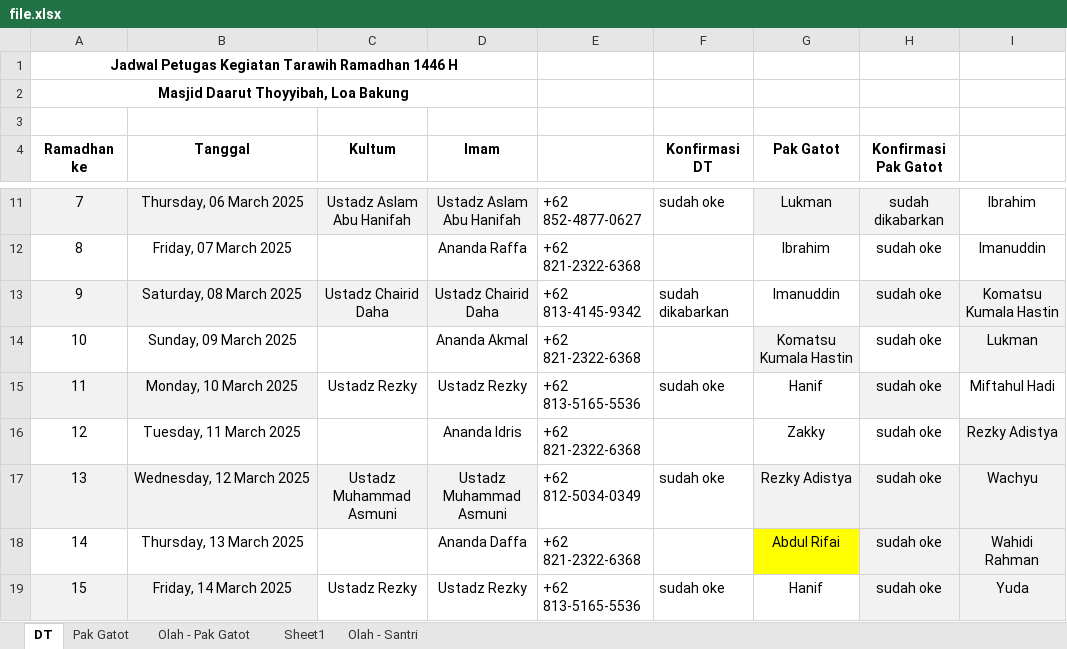
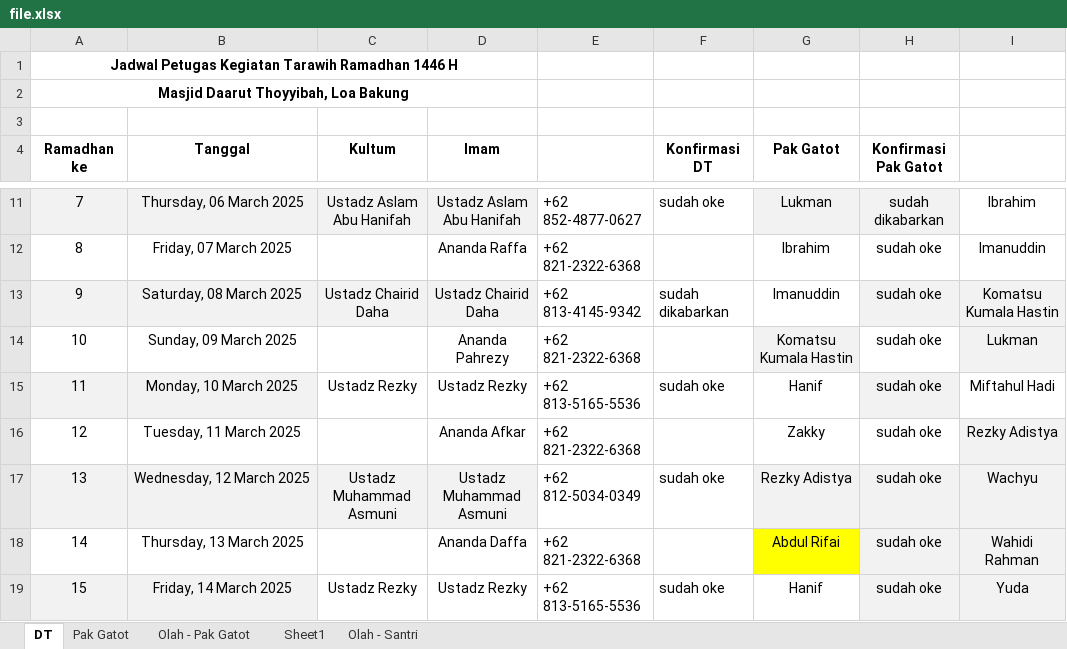
Before and after one commit to mzaini30/jadwal-imam-tarawih, an Excel workbook: file.xlsx, sheet DT, drawn as a sheet; only a part is shown, gaps mark what is left out; values as stored, in another font and other column widths than the file's, no borders; the diff names each change by its address in the sheet, - before the commit and + after, or states it on an @@ line.

```diff
--- a/file.xlsx (sheet DT)
+++ b/file.xlsx (sheet DT)
-D14 (Imam): Ananda Akmal
+D14 (Imam): Ananda Pahrezy
-D16 (Imam): Ananda Idris
+D16 (Imam): Ananda Afkar
```
Also changed, not shown: sheet Pak Gatot, 1 other file.
